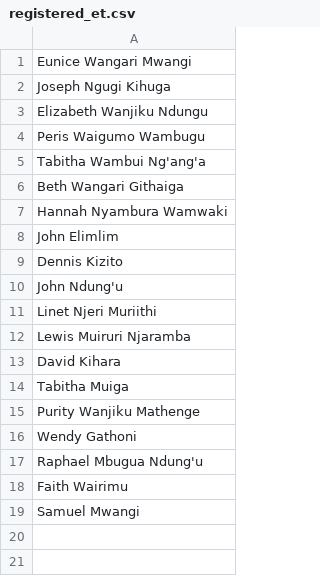
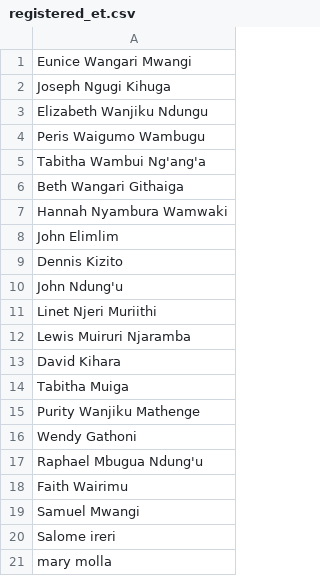
Before and after one commit to waruifelix82-jpg/Certificate_Generator, a CSV file: registered_et.csv (was templates/registered_et.csv), drawn as a sheet; the diff names each change by its address in the sheet, - before the commit and + after, or states it on an @@ line.

```diff
--- a/templates/registered_et.csv
+++ b/registered_et.csv
+row 20: Salome ireri
+row 21: mary molla
```
Also changed, not shown: downloads.csv, registered_students.csv, 4 other files.
